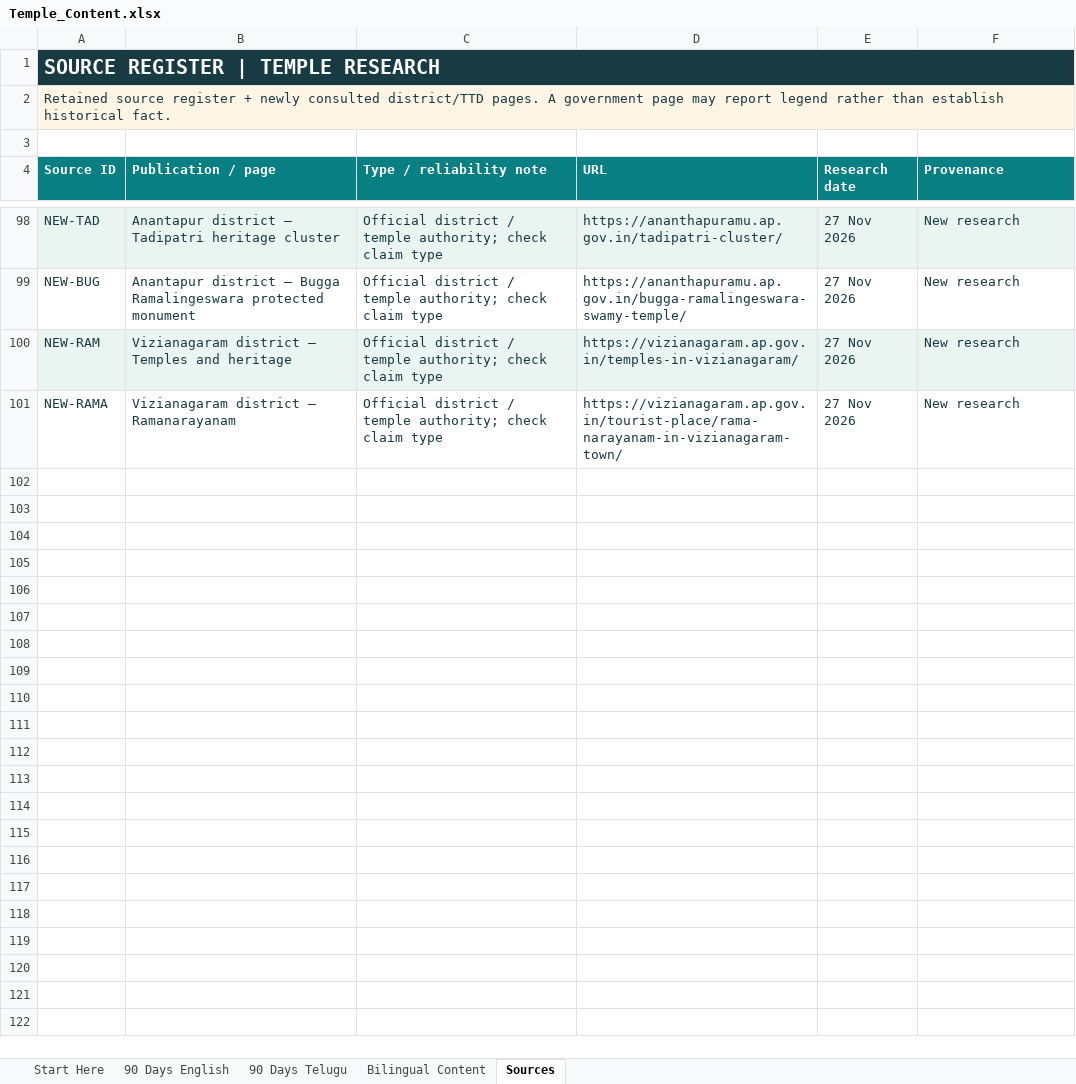
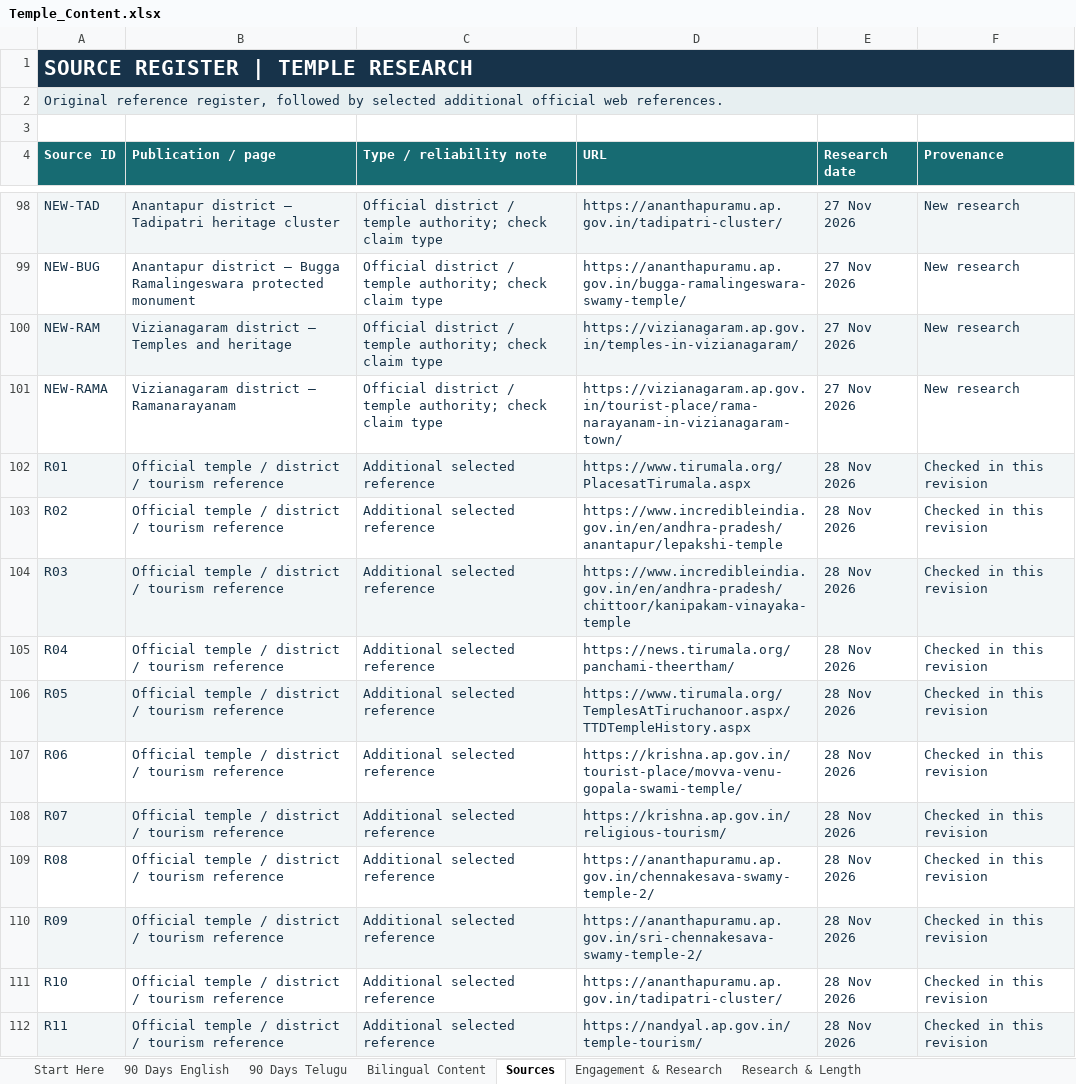
Before and after one commit to leelakumarikarri18/TempleStudio, an Excel workbook: source/Temple_Content.xlsx, sheet Sources, drawn as a sheet; only a part is shown, gaps mark what is left out; values as stored, in another font and other column widths than the file's, no borders; the diff names each change by its address in the sheet, - before the commit and + after, or states it on an @@ line.

```diff
--- a/source/Temple_Content.xlsx (sheet Sources)
+++ b/source/Temple_Content.xlsx (sheet Sources)
+sheet tab: Engagement & Research
+sheet tab: Research & Length
@@ A1 text size: larger @@
-A2 (Source ID): Retained source register + newly consulted district/TTD pages. A government page may report legend rather than establish historical fact.
+A2 (Source ID): Original reference register, followed by selected additional official web references.
+row 102: R01 | Official temple / district / tourism reference | Additional selected reference | https://www.tirumala.org/PlacesatTirumala.aspx | 28 Nov 2026 | Checked in this revision
+row 103: R02 | Official temple / district / tourism reference | Additional selected reference | https://www.incredibleindia.gov.in/en/andhra-pradesh/anantapur/lepakshi-temple | 28 Nov 2026 | Checked in this revision
+row 104: R03 | Official temple / district / tourism reference | Additional selected reference | https://www.incredibleindia.gov.in/en/andhra-pradesh/chittoor/kanipakam-vinayaka-temple | 28 Nov 2026 | Checked in this revision
+row 105: R04 | Official temple / district / tourism reference | Additional selected reference | https://news.tirumala.org/panchami-theertham/ | 28 Nov 2026 | Checked in this revision
+row 106: R05 | Official temple / district / tourism reference | Additional selected reference | https://www.tirumala.org/TemplesAtTiruchanoor.aspx/TTDTempleHistory.aspx | 28 Nov 2026 | Checked in this revision
+row 107: R06 | Official temple / district / tourism reference | Additional selected reference | https://krishna.ap.gov.in/tourist-place/movva-venu-gopala-swami-temple/ | 28 Nov 2026 | Checked in this revision
+row 108: R07 | Official temple / district / tourism reference | Additional selected reference | https://krishna.ap.gov.in/religious-tourism/ | 28 Nov 2026 | Checked in this revision
+row 109: R08 | Official temple / district / tourism reference | Additional selected reference | https://ananthapuramu.ap.gov.in/chennakesava-swamy-temple-2/ | 28 Nov 2026 | Checked in this revision
+row 110: R09 | Official temple / district / tourism reference | Additional selected reference | https://ananthapuramu.ap.gov.in/sri-chennakesava-swamy-temple-2/ | 28 Nov 2026 | Checked in this revision
+row 111: R10 | Official temple / district / tourism reference | Additional selected reference | https://ananthapuramu.ap.gov.in/tadipatri-cluster/ | 28 Nov 2026 | Checked in this revision
+row 112: R11 | Official temple / district / tourism reference | Additional selected reference | https://nandyal.ap.gov.in/temple-tourism/ | 28 Nov 2026 | Checked in this revision
```
Also changed, not shown: sheet 90 Days Telugu, sheet 90 Days English, sheet Start Here, sheet Bilingual Content, formulas that keep their value, 7 other files.
